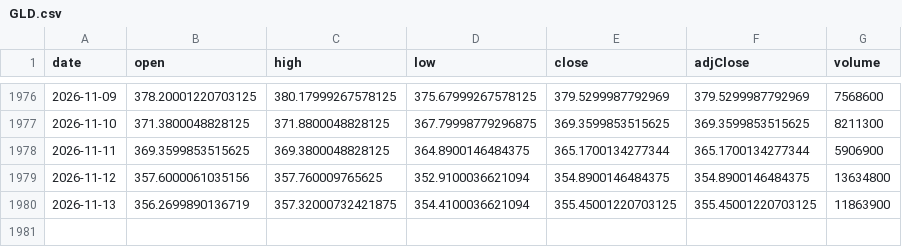
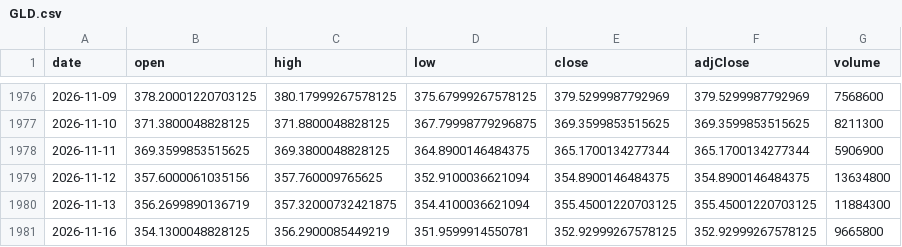
Before and after one commit to chrysaora5147/Oracle-Arena, a CSV file: data/prices/GLD.csv, drawn as a sheet; only a part is shown, gaps mark what is left out.

```diff
--- a/data/prices/GLD.csv
+++ b/data/prices/GLD.csv
@@ -1979,2 +1979,3 @@ date,open,high,low,close,adjClose,volume
 2026-11-12,357.6000061035156,357.760009765625,352.9100036621094,354.8900146484375,354.8900146484375,13634800
-2026-11-13,356.2699890136719,357.32000732421875,354.4100036621094,355.45001220703125,355.45001220703125,11863900
+2026-11-13,356.2699890136719,357.32000732421875,354.4100036621094,355.45001220703125,355.45001220703125,11884300
+2026-11-16,354.1300048828125,356.2900085449219,351.9599914550781,352.92999267578125,352.92999267578125,9665800
```
Also changed, not shown: data/prices/QQQ.csv, data/prices/SPY.csv.
